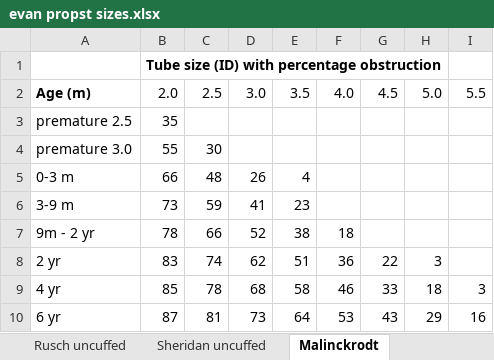
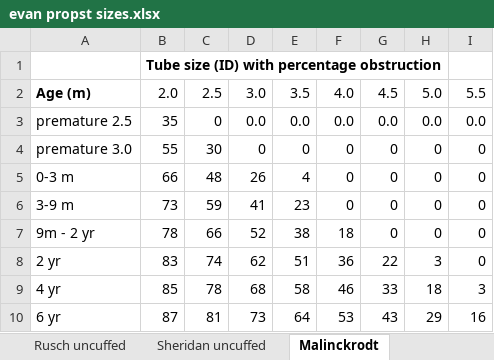
Before and after one commit to darthvaderE/subglotticstenosis, an Excel workbook: evan propst sizes.xlsx, sheet Malinckrodt, drawn as a sheet; values as stored, in another font and other column widths than the file's, no borders; the diff names each change by its address in the sheet, - before the commit and + after, or states it on an @@ line.

```diff
--- a/evan propst sizes.xlsx (sheet Malinckrodt)
+++ b/evan propst sizes.xlsx (sheet Malinckrodt)
-C3: (empty)
+C3: 0
-D3: (empty)
+D3: 0.0
-E3: (empty)
+E3: 0.0
-F3: (empty)
+F3: 0.0
-G3: (empty)
+G3: 0.0
-H3: (empty)
+H3: 0.0
-I3: (empty)
+I3: 0.0
-D4: (empty)
+D4: 0
-E4: (empty)
+E4: 0
-F4:F6: (empty)
+F4:F6: 0
-G4:G7: (empty)
+G4:G7: 0
-H4:H7: (empty)
+H4:H7: 0
-I4:I8: (empty)
+I4:I8: 0
```
Also changed, not shown: sheet Portex ivory, sheet Malinckrodt contour, sheet Rusch uncuffed, sheet Sheridan uncuffed.
